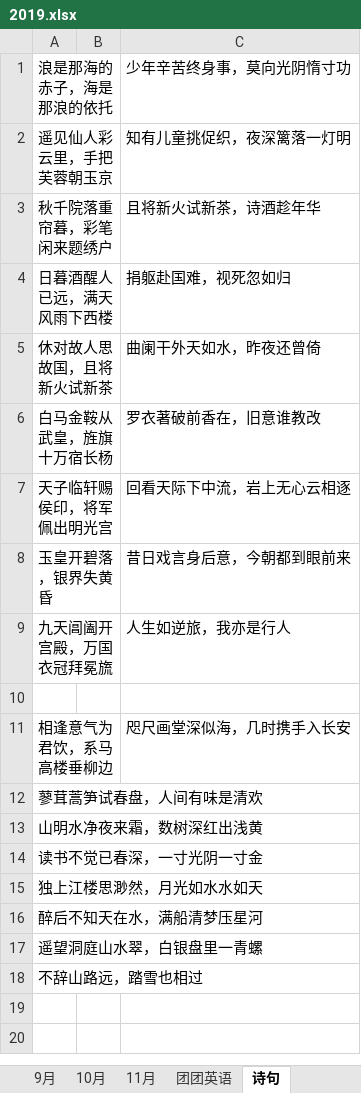
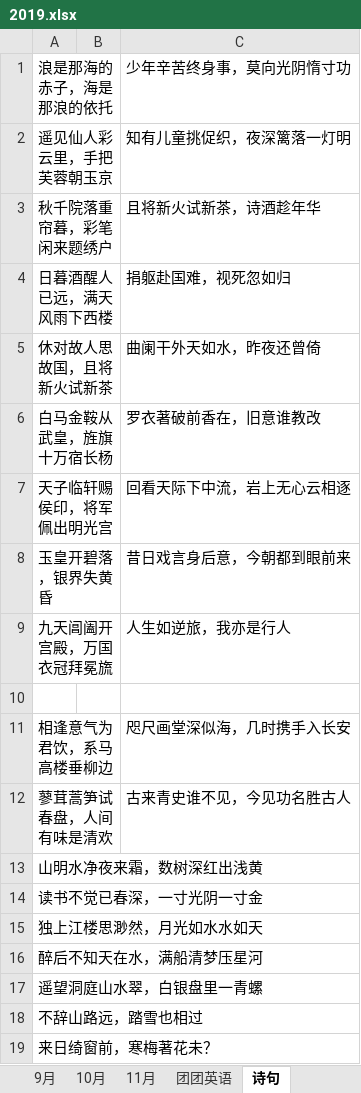
Before and after one commit to happyhani/studyEnglish, an Excel workbook: 2019.xlsx, sheet 诗句, drawn as a sheet; values as stored, in another font and other column widths than the file's, no borders; the diff names each change by its address in the sheet, - before the commit and + after, or states it on an @@ line.

```diff
--- a/2019.xlsx (sheet 诗句)
+++ b/2019.xlsx (sheet 诗句)
-C12: (empty)
+C12: 古来青史谁不见，今见功名胜古人
+row 19: 来日绮窗前，寒梅著花未？
```
Also changed, not shown: sheet 11月.
